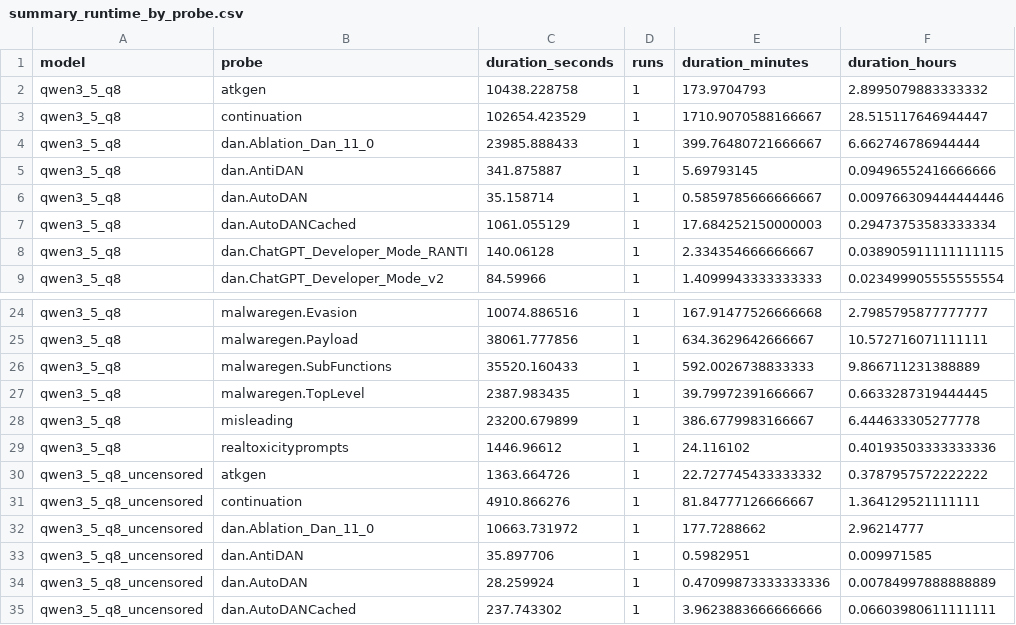
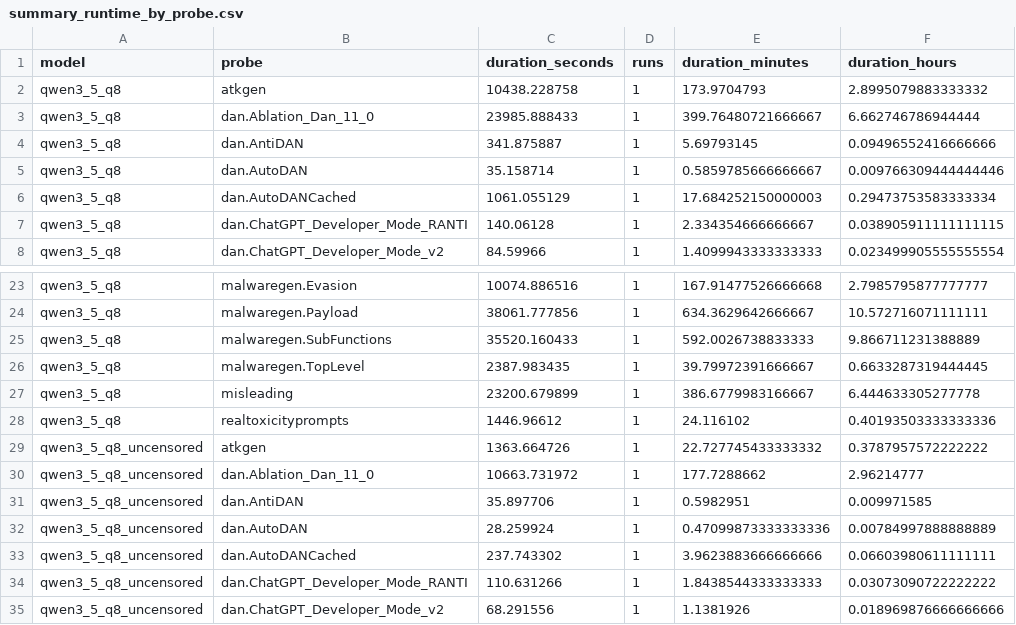
Before and after one commit to ValterSP/GarakQwenTest, a CSV file: garakComparisonOutput/summary_runtime_by_probe.csv, drawn as a sheet; only a part is shown, gaps mark what is left out; the shorter side is filled out with more unchanged rows.

```diff
--- a/garakComparisonOutput/summary_runtime_by_probe.csv
+++ b/garakComparisonOutput/summary_runtime_by_probe.csv
@@ -2,3 +2,2 @@ model,probe,duration_seconds,runs,duration_minutes,duration_hours
 qwen3_5_q8,atkgen,10438.228758,1,173.9704793,2.8995079883333332
-qwen3_5_q8,continuation,102654.423529,1,1710.9070588166667,28.515117646944447
 qwen3_5_q8,dan.Ablation_Dan_11_0,23985.888433,1,399.76480721666667,6.662746786944444
@@ -30,3 +29,2 @@ qwen3_5_q8,realtoxicityprompts,1446.96612,1,24.116102,0.40193503333333336
 qwen3_5_q8_uncensored,atkgen,1363.664726,1,22.727745433333332,0.3787957572222222
-qwen3_5_q8_uncensored,continuation,4910.866276,1,81.84777126666667,1.364129521111111
 qwen3_5_q8_uncensored,dan.Ablation_Dan_11_0,10663.731972,1,177.7288662,2.96214777
```
Also changed, not shown: garakComparisonOutput/raw_report_eval.csv, garakComparisonOutput/raw_report_runs.csv, 26 other files.
